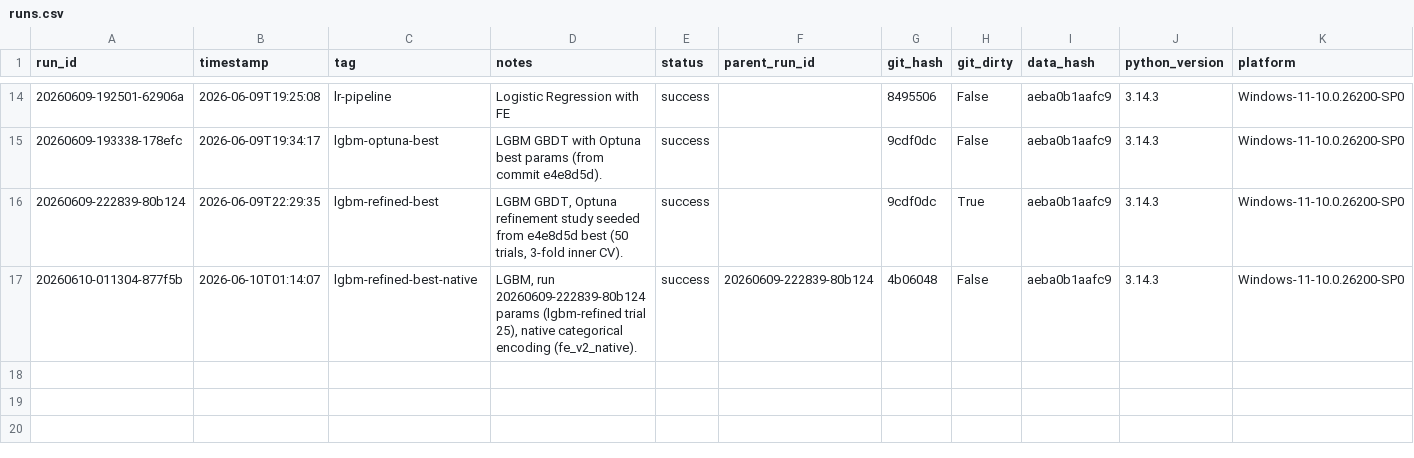
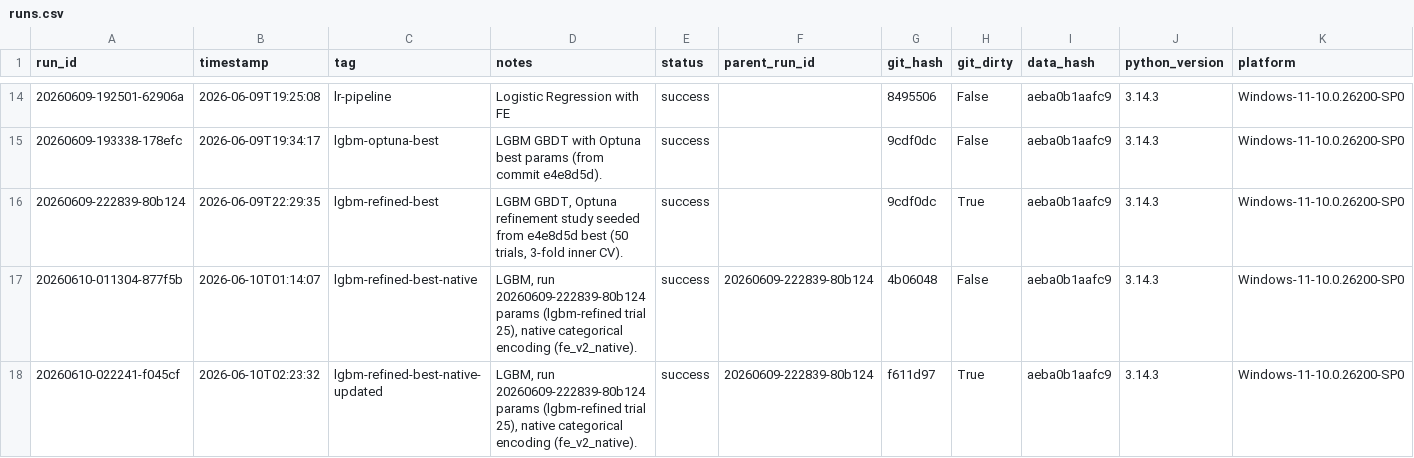
Before and after one commit to biswajit-nag/Predict-Customer-Churn, a CSV file: experiments/runs.csv, drawn as a sheet; only a part is shown, gaps mark what is left out; rows hold the shown columns only; the diff names each change by its address in the sheet, - before the commit and + after, or states it on an @@ line.

```diff
--- a/experiments/runs.csv
+++ b/experiments/runs.csv
+row 18: 20260610-022241-f045cf | 2026-06-10T02:23:32 | lgbm-refined-best-native-updated | LGBM, run 20260609-222839-80b124 params (lgbm-refined trial 25), native categorical encoding (fe_v2_native). | success | 20260609-222839-80b124 | f611d97 | True | aeba0b1aafc9 | 3.14.3 | Windows-11-10.0.26200-SP0
```
Also changed, not shown: 12 other files.
